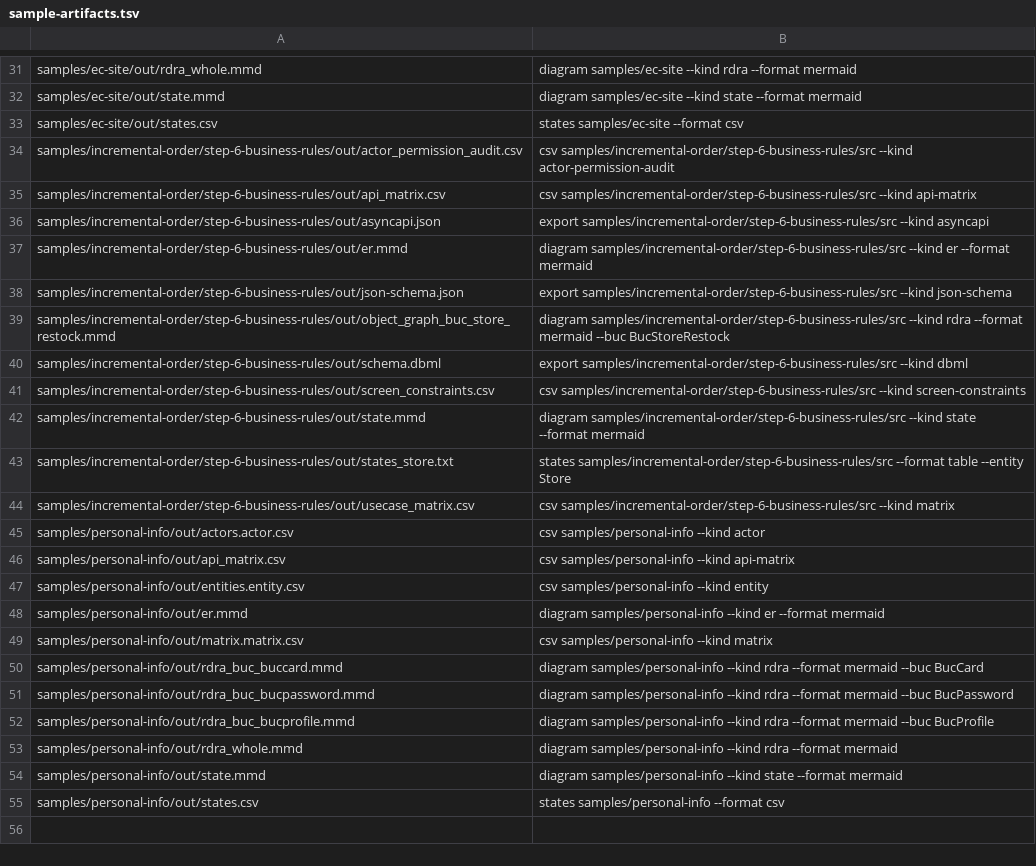
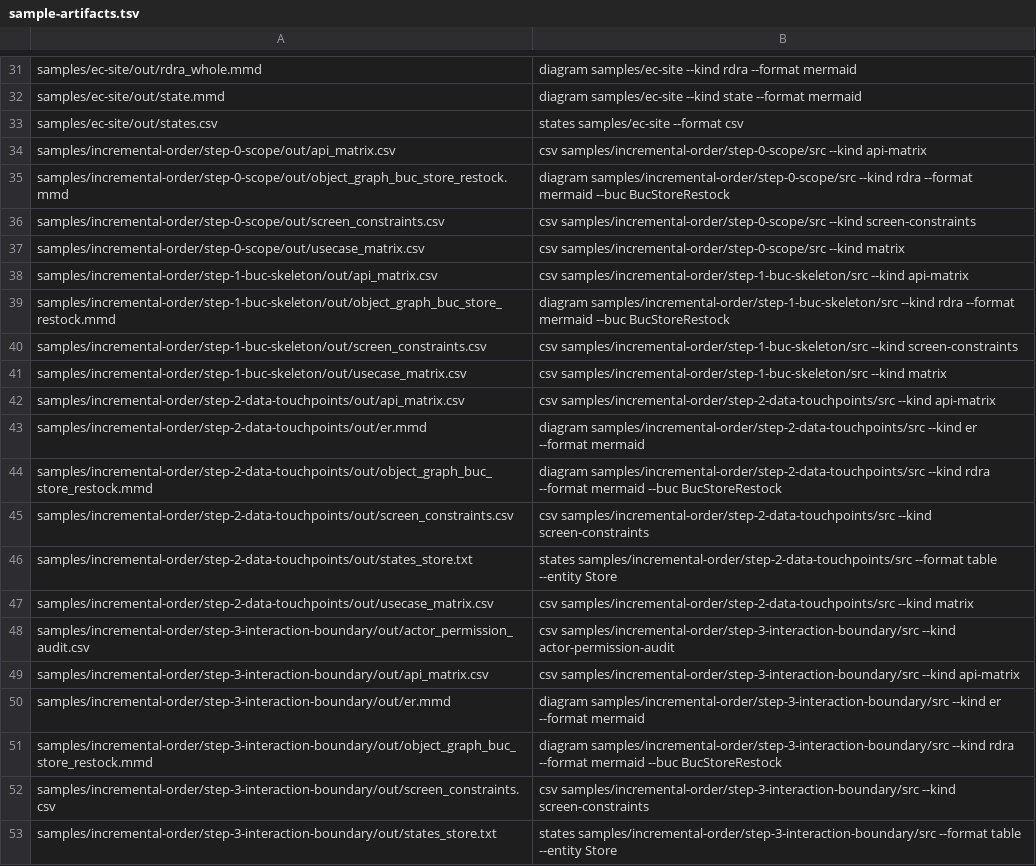
Before and after one commit to manji-0/rdra-ish-dsl, a TSV file: scripts/sample-artifacts.tsv, drawn as a sheet; only a part is shown, gaps mark what is left out; the shorter side is filled out with more unchanged rows; the diff covers the shown part only.

```diff
--- a/scripts/sample-artifacts.tsv
+++ b/scripts/sample-artifacts.tsv
@@ -33 +33,21 @@ samples/ec-site/out/state.mmd	diagram samples/ec-site --kind state --format merm
 samples/ec-site/out/states.csv	states samples/ec-site --format csv
+samples/incremental-order/step-0-scope/out/api_matrix.csv	csv samples/incremental-order/step-0-scope/src --kind api-matrix
+samples/incremental-order/step-0-scope/out/object_graph_buc_store_restock.mmd	diagram samples/incremental-order/step-0-scope/src --kind rdra --format mermaid --buc BucStoreRestock
+samples/incremental-order/step-0-scope/out/screen_constraints.csv	csv samples/incremental-order/step-0-scope/src --kind screen-constraints
+samples/incremental-order/step-0-scope/out/usecase_matrix.csv	csv samples/incremental-order/step-0-scope/src --kind matrix
+samples/incremental-order/step-1-buc-skeleton/out/api_matrix.csv	csv samples/incremental-order/step-1-buc-skeleton/src --kind api-matrix
+samples/incremental-order/step-1-buc-skeleton/out/object_graph_buc_store_restock.mmd	diagram samples/incremental-order/step-1-buc-skeleton/src --kind rdra --format mermaid --buc BucStoreRestock
+samples/incremental-order/step-1-buc-skeleton/out/screen_constraints.csv	csv samples/incremental-order/step-1-buc-skeleton/src --kind screen-constraints
+samples/incremental-order/step-1-buc-skeleton/out/usecase_matrix.csv	csv samples/incremental-order/step-1-buc-skeleton/src --kind matrix
+samples/incremental-order/step-2-data-touchpoints/out/api_matrix.csv	csv samples/incremental-order/step-2-data-touchpoints/src --kind api-matrix
+samples/incremental-order/step-2-data-touchpoints/out/er.mmd	diagram samples/incremental-order/step-2-data-touchpoints/src --kind er --format mermaid
+samples/incremental-order/step-2-data-touchpoints/out/object_graph_buc_store_restock.mmd	diagram samples/incremental-order/step-2-data-touchpoints/src --kind rdra --format mermaid --buc BucStoreRestock
+samples/incremental-order/step-2-data-touchpoints/out/screen_constraints.csv	csv samples/incremental-order/step-2-data-touchpoints/src --kind screen-constraints
+samples/incremental-order/step-2-data-touchpoints/out/states_store.txt	states samples/incremental-order/step-2-data-touchpoints/src --format table --entity Store
+samples/incremental-order/step-2-data-touchpoints/out/usecase_matrix.csv	csv samples/incremental-order/step-2-data-touchpoints/src --kind matrix
+samples/incremental-order/step-3-interaction-boundary/out/actor_permission_audit.csv	csv samples/incremental-order/step-3-interaction-boundary/src --kind actor-permission-audit
+samples/incremental-order/step-3-interaction-boundary/out/api_matrix.csv	csv samples/incremental-order/step-3-interaction-boundary/src --kind api-matrix
+samples/incremental-order/step-3-interaction-boundary/out/er.mmd	diagram samples/incremental-order/step-3-interaction-boundary/src --kind er --format mermaid
+samples/incremental-order/step-3-interaction-boundary/out/object_graph_buc_store_restock.mmd	diagram samples/incremental-order/step-3-interaction-boundary/src --kind rdra --format mermaid --buc BucStoreRestock
+samples/incremental-order/step-3-interaction-boundary/out/screen_constraints.csv	csv samples/incremental-order/step-3-interaction-boundary/src --kind screen-constraints
+samples/incremental-order/step-3-interaction-boundary/out/states_store.txt	states samples/incremental-order/step-3-interaction-boundary/src --format table --entity Store
```
Also changed, not shown: 16 added rows elsewhere in this file, 18 other files.
